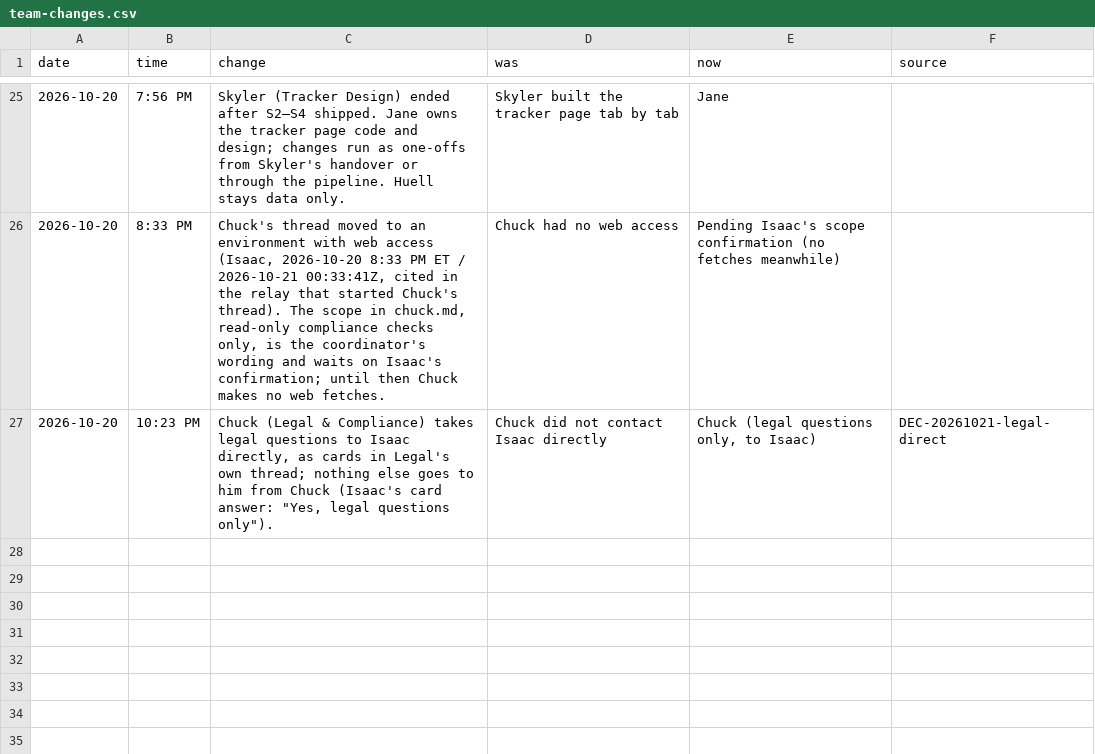
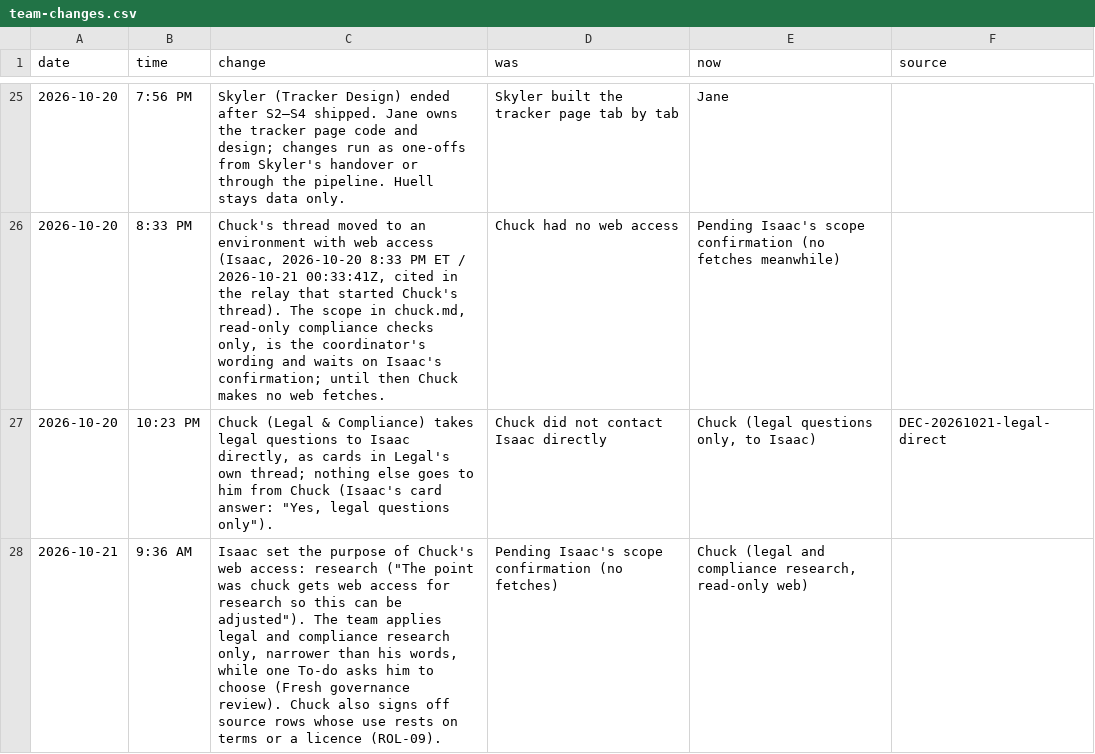
Before and after one commit to HackTheMeatball/daeva-companion, a CSV file: docs/kaizen/team-changes.csv, drawn as a sheet; only a part is shown, gaps mark what is left out.

```diff
--- a/docs/kaizen/team-changes.csv
+++ b/docs/kaizen/team-changes.csv
@@ -27 +27,2 @@ date,time,change,was,now,source
 2026-10-20,10:23 PM,"Chuck (Legal & Compliance) takes legal questions to Isaac directly, as cards in Legal's own thread; nothing else goes to him from Chuck (Isaac's card answer: ""Yes, legal questions only"").",Chuck did not contact Isaac directly,"Chuck (legal questions only, to Isaac)",DEC-20261021-legal-direct
+2026-10-21,9:36 AM,"Isaac set the purpose of Chuck's web access: research (""The point was chuck gets web access for research so this can be adjusted""). The team applies legal and compliance research only, narrower than his words, while one To-do asks him to choose (Fresh governance review). Chuck also signs off source rows whose use rests on terms or a licence (ROL-09).",Pending Isaac's scope confirmation (no fetches),"Chuck (legal and compliance research, read-only web)",
```
Also changed, not shown: docs/kaizen/ledger.csv, docs/kaizen/team.csv, 4 other files.
